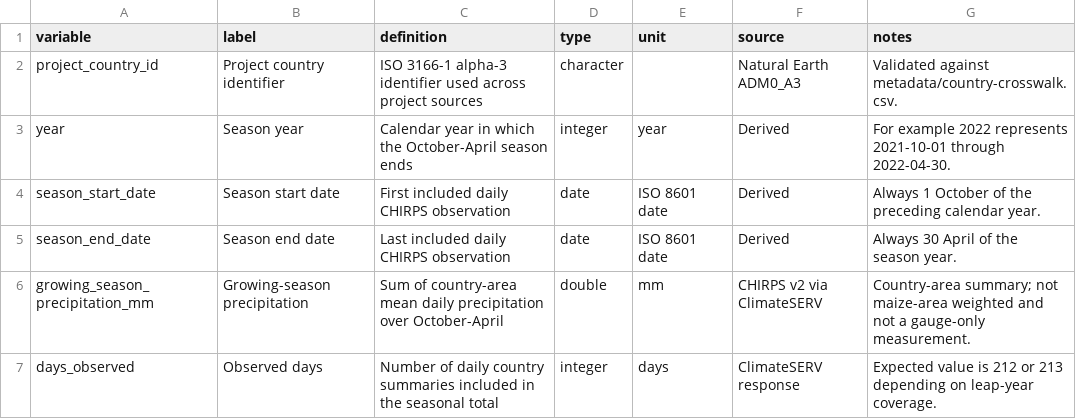
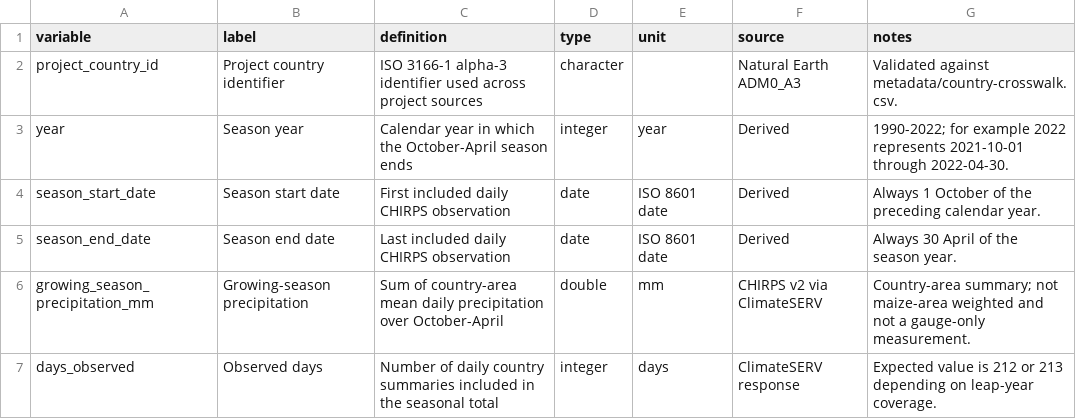
Before and after one commit to mmoessler/maize-yield-project, a CSV file: metadata/precipitation-data-dictionary.csv, drawn as a sheet.

Commit message:
align FAOSTAT and CHIRPS teaching data coverage
- rename the FAOSTAT teaching-sample generator to clarify its source-specific role
- retrieve CHIRPS precipitation for all 1990-2022 growing seasons using API-safe request batches
- validate country-date uniqueness, seasonal boundaries, and daily completeness
- regenerate the CHIRPS snapshot with 297 country-season records
- update provenance, dictionaries, integration checks, and documentation for complete coverage

```diff
--- a/metadata/precipitation-data-dictionary.csv
+++ b/metadata/precipitation-data-dictionary.csv
@@ -2,3 +2,3 @@ variable,label,definition,type,unit,source,notes
 project_country_id,Project country identifier,ISO 3166-1 alpha-3 identifier used across project sources,character,,Natural Earth ADM0_A3,Validated against metadata/country-crosswalk.csv.
-year,Season year,Calendar year in which the October-April season ends,integer,year,Derived,For example 2022 represents 2021-10-01 through 2022-04-30.
+year,Season year,Calendar year in which the October-April season ends,integer,year,Derived,1990-2022; for example 2022 represents 2021-10-01 through 2022-04-30.
 season_start_date,Season start date,First included daily CHIRPS observation,date,ISO 8601 date,Derived,Always 1 October of the preceding calendar year.
```
Also changed, not shown: 9 other files.
